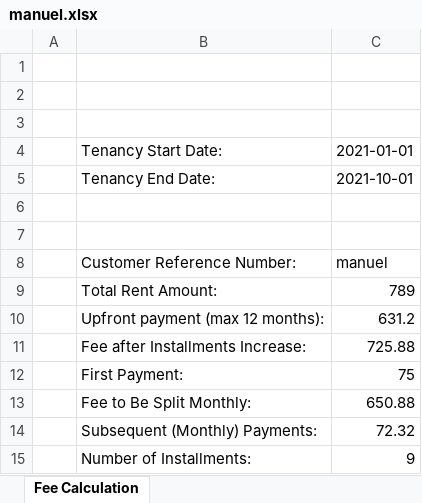
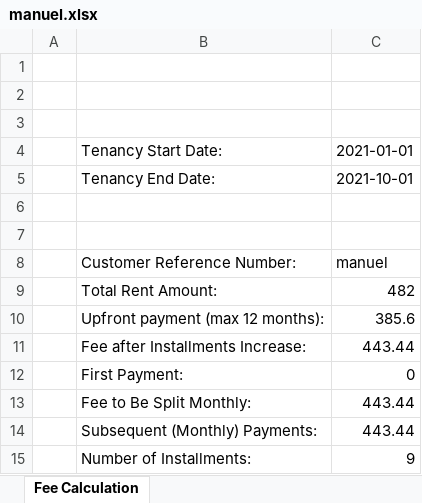
Before and after one commit to EmmanouilSpitaliorakis/hh-tools, an Excel workbook: static/excel/manuel.xlsx, sheet Fee Calculation, drawn as a sheet; values as stored, in another font and other column widths than the file's, no borders; the diff names each change by its address in the sheet, - before the commit and + after, or states it on an @@ line.

Commit message:
squashed some bugs. updated the formulas. updates the calculate not to produce an excel, but instead display everything in the webpage.

```diff
--- a/static/excel/manuel.xlsx (sheet Fee Calculation)
+++ b/static/excel/manuel.xlsx (sheet Fee Calculation)
-C9: 789
+C9: 482
-C10: 631.2
+C10: 385.6
-C11: 725.88
+C11: 443.44
-C12: 75
+C12: 0
-C13: 650.88
+C13: 443.44
-C14: 72.32
+C14: 443.44
```
Also changed, not shown: 10 other files.
